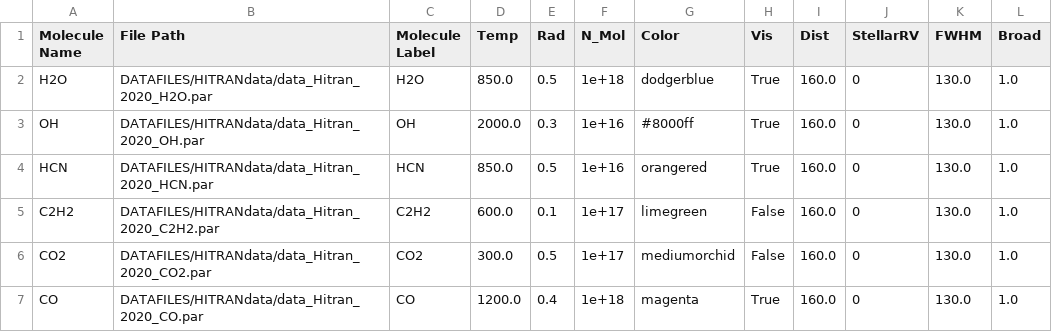
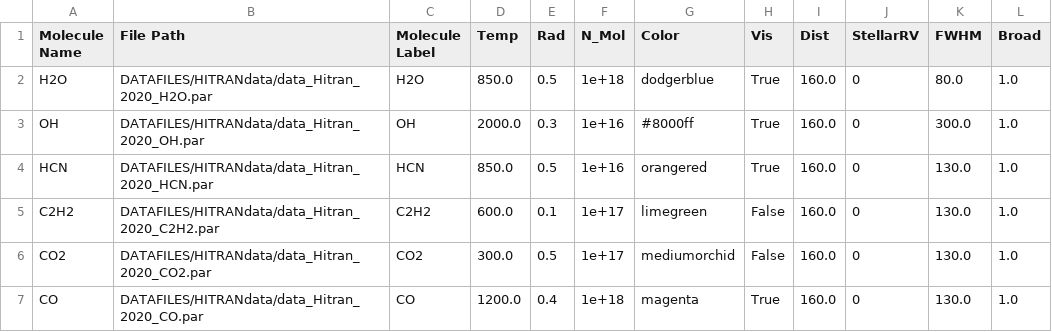
Before and after one commit to spexod/iSLAT, a CSV file: iSLAT/DATAFILES/SAVES/molecules_list.csv, drawn as a sheet.

```diff
--- a/iSLAT/DATAFILES/SAVES/molecules_list.csv
+++ b/iSLAT/DATAFILES/SAVES/molecules_list.csv
@@ -1,4 +1,4 @@
 Molecule Name,File Path,Molecule Label,Temp,Rad,N_Mol,Color,Vis,Dist,StellarRV,FWHM,Broad
-H2O,DATAFILES/HITRANdata/data_Hitran_2020_H2O.par,H2O,850.0,0.5,1e+18,dodgerblue,True,160.0,0,130.0,1.0
-OH,DATAFILES/HITRANdata/data_Hitran_2020_OH.par,OH,2000.0,0.3,1e+16,#8000ff,True,160.0,0,130.0,1.0
+H2O,DATAFILES/HITRANdata/data_Hitran_2020_H2O.par,H2O,850.0,0.5,1e+18,dodgerblue,True,160.0,0,80.0,1.0
+OH,DATAFILES/HITRANdata/data_Hitran_2020_OH.par,OH,2000.0,0.3,1e+16,#8000ff,True,160.0,0,300.0,1.0
 HCN,DATAFILES/HITRANdata/data_Hitran_2020_HCN.par,HCN,850.0,0.5,1e+16,orangered,True,160.0,0,130.0,1.0
```
Also changed, not shown: iSLAT/DATAFILES/SAVES/CITau_MIRI_Banzatti+2023b-molsave.csv, 1 other file.
